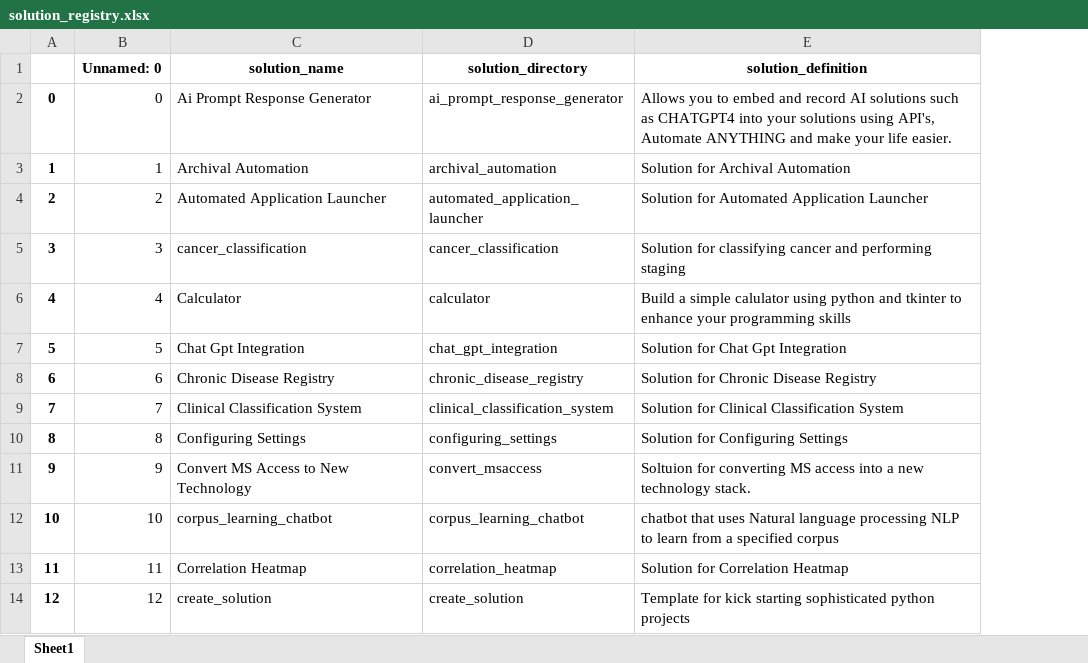
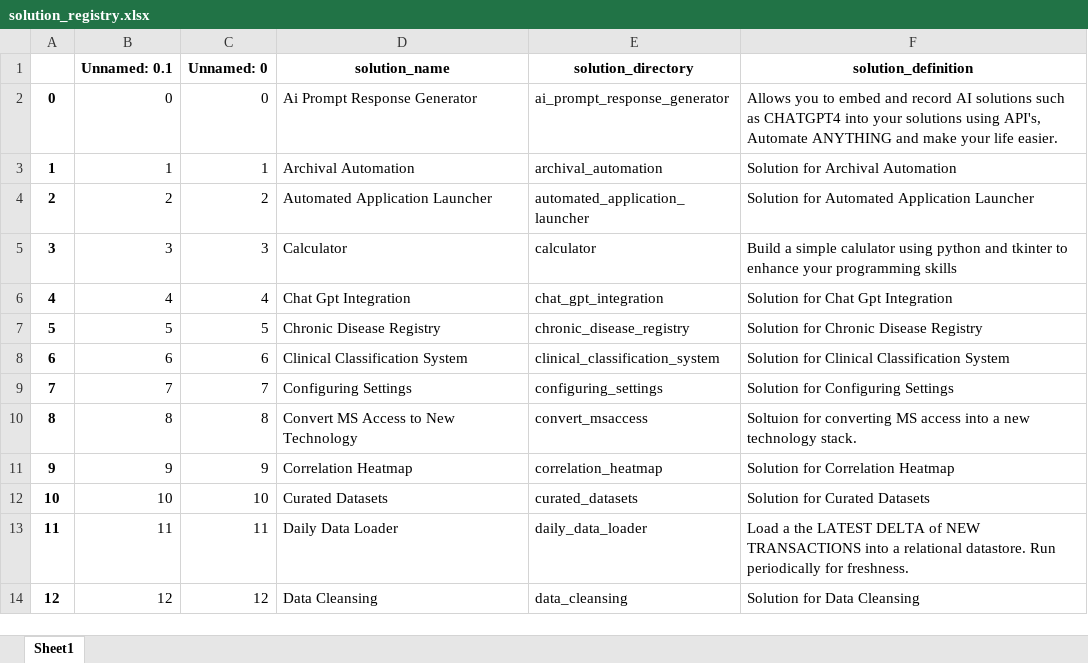
Before and after one commit to JoeEberle/solution_registry, an Excel workbook: solution_registry.xlsx, sheet Sheet1, drawn as a sheet; only a part is shown; values as stored, in another font and other column widths than the file's, no borders; addresses are those after the commit; the diff covers the shown part only; the diff names each change by its address in the sheet, - before the commit and + after, or states it on an @@ line.

```diff
--- a/solution_registry.xlsx (sheet Sheet1)
+++ b/solution_registry.xlsx (sheet Sheet1)
+column B (Unnamed: 0.1), rows 2-14: 0 | 1 | 2 | 3 | 4 | 5 | 6 | 7 | 8 | 9 | 10 | 11 | 12
-D5 (solution_name): cancer_classification
+D5 (solution_name): Calculator
-E5 (solution_directory): cancer_classification
+E5 (solution_directory): calculator
-F5 (solution_definition): Solution for classifying cancer and performing staging
+F5 (solution_definition): Build a simple calulator using python and tkinter to enhance your programming skills
-D6 (solution_name): Calculator
+D6 (solution_name): Chat Gpt Integration
-E6 (solution_directory): calculator
+E6 (solution_directory): chat_gpt_integration
-F6 (solution_definition): Build a simple calulator using python and tkinter to enhance your programming skills
+F6 (solution_definition): Solution for Chat Gpt Integration
-D7 (solution_name): Chat Gpt Integration
+D7 (solution_name): Chronic Disease Registry
-E7 (solution_directory): chat_gpt_integration
+E7 (solution_directory): chronic_disease_registry
-F7 (solution_definition): Solution for Chat Gpt Integration
+F7 (solution_definition): Solution for Chronic Disease Registry
-D8 (solution_name): Chronic Disease Registry
+D8 (solution_name): Clinical Classification System
-E8 (solution_directory): chronic_disease_registry
+E8 (solution_directory): clinical_classification_system
-F8 (solution_definition): Solution for Chronic Disease Registry
+F8 (solution_definition): Solution for Clinical Classification System
-D9 (solution_name): Clinical Classification System
+D9 (solution_name): Configuring Settings
-E9 (solution_directory): clinical_classification_system
+E9 (solution_directory): configuring_settings
-F9 (solution_definition): Solution for Clinical Classification System
+F9 (solution_definition): Solution for Configuring Settings
-D10 (solution_name): Configuring Settings
+D10 (solution_name): Convert MS Access to New Technology
-E10 (solution_directory): configuring_settings
+E10 (solution_directory): convert_msaccess
-F10 (solution_definition): Solution for Configuring Settings
+F10 (solution_definition): Soltuion for converting MS access into a new technology stack.
-D11 (solution_name): Convert MS Access to New Technology
+D11 (solution_name): Correlation Heatmap
-E11 (solution_directory): convert_msaccess
+E11 (solution_directory): correlation_heatmap
-F11 (solution_definition): Soltuion for converting MS access into a new technology stack.
+F11 (solution_definition): Solution for Correlation Heatmap
-D12 (solution_name): corpus_learning_chatbot
+D12 (solution_name): Curated Datasets
-E12 (solution_directory): corpus_learning_chatbot
+E12 (solution_directory): curated_datasets
-F12 (solution_definition): chatbot that uses Natural language processing NLP to learn from a specified corpus
+F12 (solution_definition): Solution for Curated Datasets
-D13 (solution_name): Correlation Heatmap
+D13 (solution_name): Daily Data Loader
-E13 (solution_directory): correlation_heatmap
+E13 (solution_directory): daily_data_loader
-F13 (solution_definition): Solution for Correlation Heatmap
+F13 (solution_definition): Load a the LATEST DELTA of NEW TRANSACTIONS into a relational datastore. Run periodically for freshness.
-D14 (solution_name): create_solution
+D14 (solution_name): Data Cleansing
-E14 (solution_directory): create_solution
+E14 (solution_directory): data_cleansing
-F14 (solution_definition): Template for kick starting sophisticated python projects
+F14 (solution_definition): Solution for Data Cleansing
```
Also changed, not shown: 4 added rows, 1 removed row, 234 edited cells and row numbers in column A elsewhere in this sheet, 1 other file.
